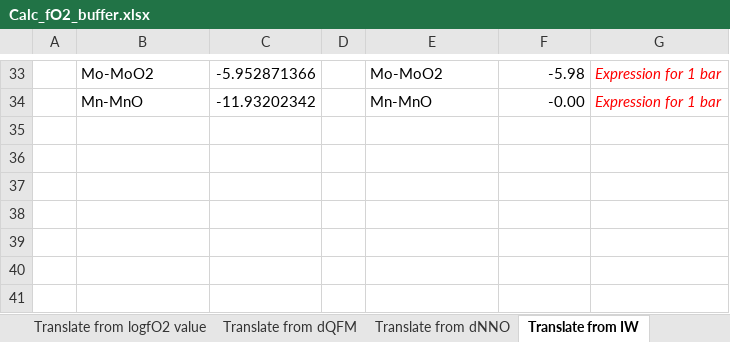
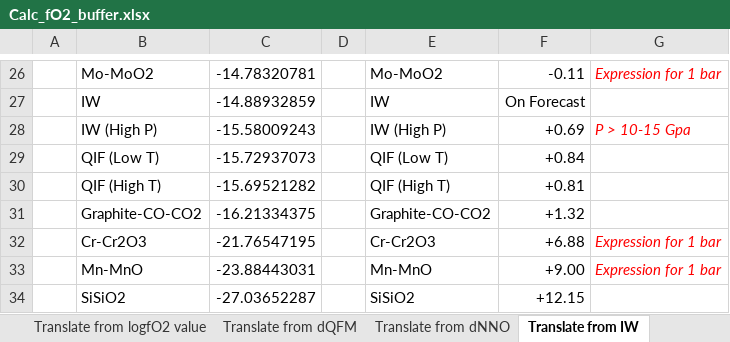
Before and after one commit to kaylai/fO2bufferplotter, an Excel workbook: buffer_equations/Calc_fO2_buffer.xlsx, sheet Translate from IW, drawn as a sheet; only a part is shown, gaps mark what is left out; values as stored, in another font and other column widths than the file's, no borders; addresses are those after the commit; the diff covers the shown part only; the diff names each change by its address in the sheet, - before the commit and + after, or states it on an @@ line.

Commit message:
Updated excel calculator to latest version 1.6. Fixed graphite-CO-CO2 buffer that erroneously used GPa for pressure instead of bars

```diff
--- a/buffer_equations/Calc_fO2_buffer.xlsx (sheet Translate from IW)
+++ b/buffer_equations/Calc_fO2_buffer.xlsx (sheet Translate from IW)
-C26: -5.952871366
+C26: -14.78320781
-F26: -5.98
+F26: -0.11
+row 27:  | IW | -14.88932859 |  | IW | On Forecast
+row 28:  | IW (High P) | -15.58009243 |  | IW (High P) | +0.69 | P > 10-15 Gpa
+row 29:  | QIF (Low T) | -15.72937073 |  | QIF (Low T) | +0.84
+row 30:  | QIF (High T) | -15.69521282 |  | QIF (High T) | +0.81
+row 31:  | Graphite-CO-CO2 | -16.21334375 |  | Graphite-CO-CO2 | +1.32
+row 32:  | Cr-Cr2O3 | -21.76547195 |  | Cr-Cr2O3 | +6.88 | Expression for 1 bar
-C33: -11.93202342
+C33: -23.88443031
-F33: -0.00
+F33: +9.00
+row 34:  | SiSiO2 | -27.03652287 |  | SiSiO2 | +12.15
```
Also changed, not shown: 6 added rows, 13 removed rows and 12 edited cells elsewhere in this sheet, sheet Translate from dNNO, sheet Translate from dQFM, sheet Translate from logfO2 value, sheet Citations, sheet Equilibrium Parameters, charts or pictures, 1 other file.
